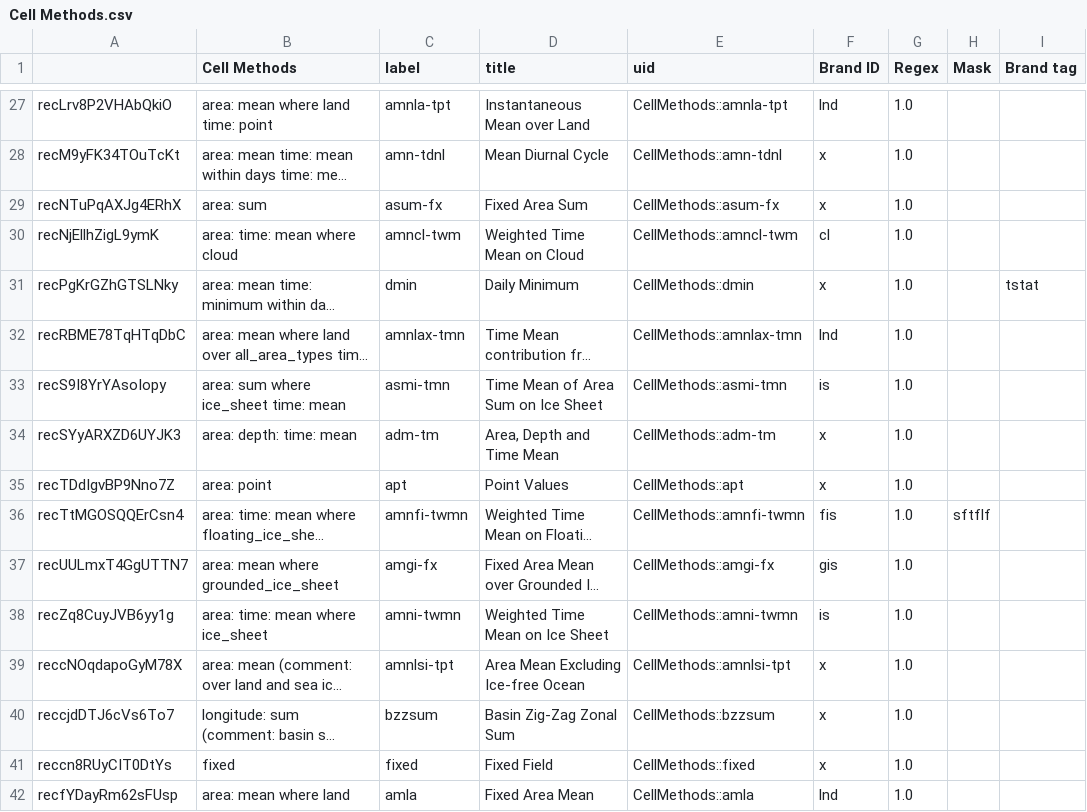
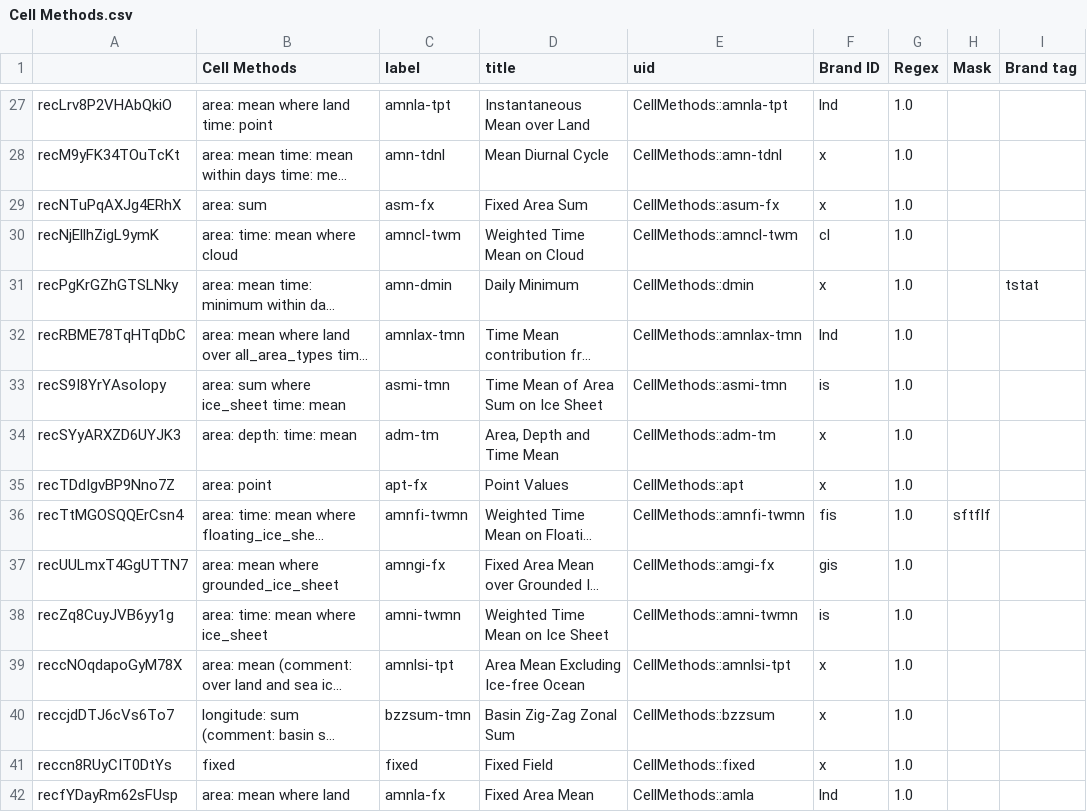
Before and after one commit to CMIP-Data-Request/AirtableAutomationDemo, a CSV file: data/AT_dump/Cell Methods.csv, drawn as a sheet; only a part is shown, gaps mark what is left out; long unchanged cells end in …; the diff covers the shown part only; the diff names each change by its address in the sheet, - before the commit and + after, or states it on an @@ line.

```diff
--- a/data/AT_dump/Cell Methods.csv
+++ b/data/AT_dump/Cell Methods.csv
-C29 (label): asum-fx
+C29 (label): asm-fx
-C31 (label): dmin
+C31 (label): amn-dmin
-C35 (label): apt
+C35 (label): apt-fx
-C37 (label): amgi-fx
+C37 (label): amngi-fx
-C40 (label): bzzsum
+C40 (label): bzzsum-tmn
-C42 (label): amla
+C42 (label): amnla-fx
```
Also changed, not shown: 25 edited cells elsewhere in this file, 33 other files.
